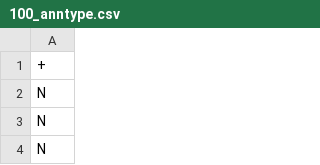
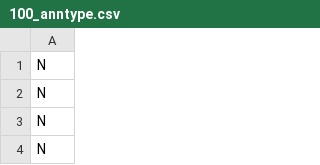
Before and after one commit to Mysjkin/Time-Series-Anomaly-Detection, a CSV file: data/100_anntype.csv, drawn as a sheet; only a part is shown; the shorter side is filled out with more unchanged rows; the diff names each change by its address in the sheet, - before the commit and + after, or states it on an @@ line.

```diff
--- a/data/100_anntype.csv
+++ b/data/100_anntype.csv
-row 1: +
```
Also changed, not shown: data/100_ann.csv, 7 other files.
